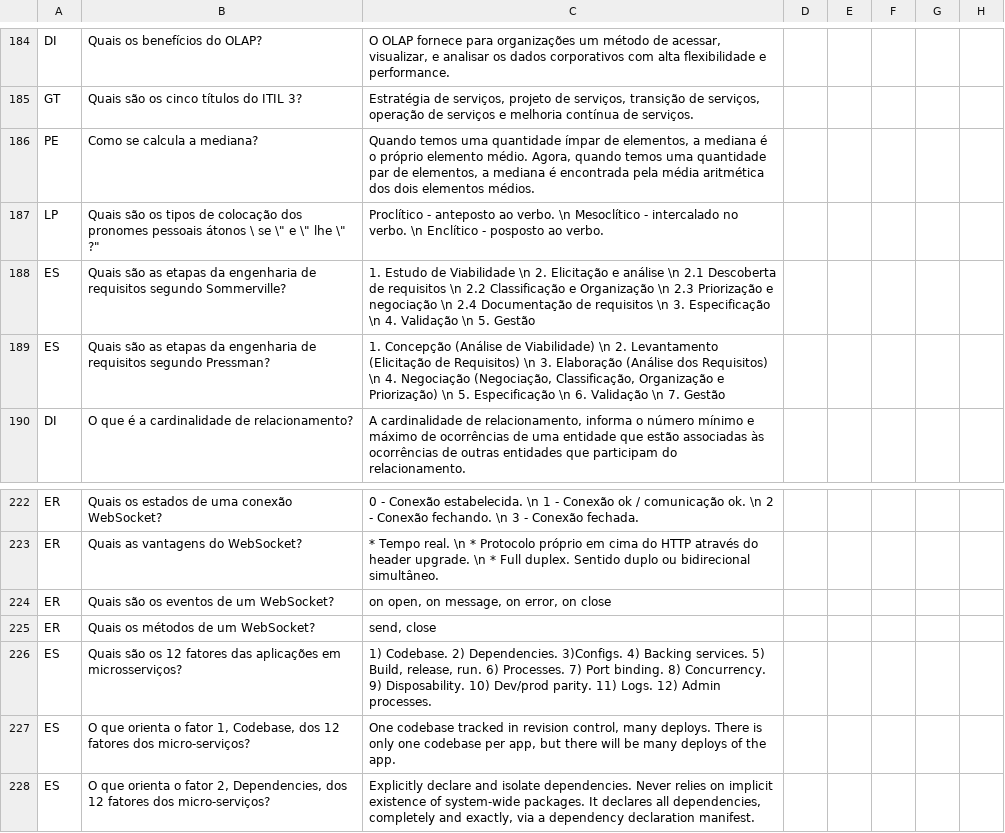
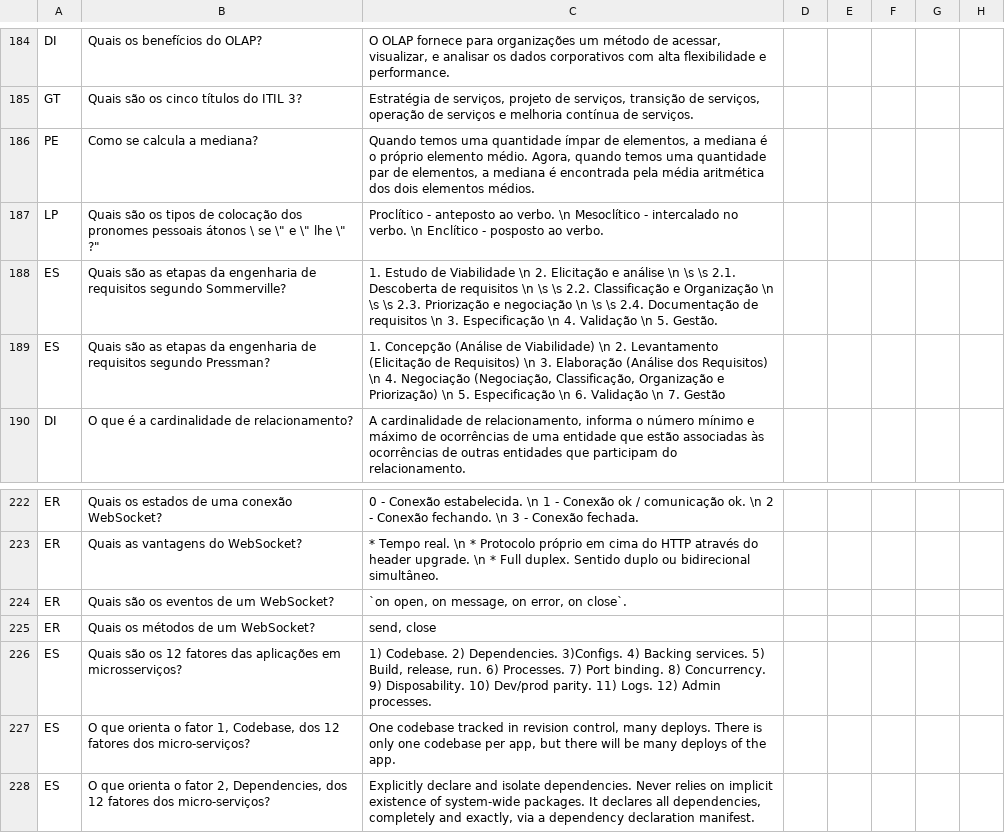
Before and after one commit to pointel-com-br/www.pointel, a CSV file: public/picard/aptar.csv, drawn as a sheet; only a part is shown, gaps mark what is left out; the diff covers the shown part only.

```diff
--- a/public/picard/aptar.csv
+++ b/public/picard/aptar.csv
@@ -187,3 +187,3 @@ PE,"Como se calcula a mediana?","Quando temos uma quantidade ímpar de elementos
 LP,"Quais são os tipos de colocação dos pronomes pessoais átonos  \" se \"  e  \" lhe \" ?","Proclítico - anteposto ao verbo. \n Mesoclítico - intercalado no verbo. \n Enclítico - posposto ao verbo."
-ES,"Quais são as etapas da engenharia de requisitos segundo Sommerville?","1. Estudo de Viabilidade \n 2. Elicitação e análise \n    2.1 Descoberta de requisitos \n    2.2 Classificação e Organização \n    2.3 Priorização e negociação \n    2.4 Documentação de requisitos \n 3. Especificação \n 4. Validação \n 5. Gestão"
+ES,"Quais são as etapas da engenharia de requisitos segundo Sommerville?","1. Estudo de Viabilidade \n 2. Elicitação e análise \n  \s  \s 2.1. Descoberta de requisitos \n  \s  \s 2.2. Classificação e Organização \n  \s  \s 2.3. Priorização e negociação \n  \s  \s 2.4. Documentação de requisitos \n 3. Especificação \n 4. Validação \n 5. Gestão."
 ES,"Quais são as etapas da engenharia de requisitos segundo Pressman?","1. Concepção (Análise de Viabilidade) \n 2. Levantamento (Elicitação de Requisitos) \n 3. Elaboração (Análise dos Requisitos) \n 4. Negociação (Negociação, Classificação, Organização e Priorização) \n 5. Especificação \n 6. Validação \n 7. Gestão"
@@ -223,3 +223,3 @@ ER,"Quais os estados de uma conexão WebSocket?","0 - Conexão estabelecida. \n
 ER,"Quais as vantagens do WebSocket?","* Tempo real. \n * Protocolo próprio em cima do HTTP através do header upgrade. \n * Full duplex. Sentido duplo ou bidirecional simultâneo."
-ER,"Quais são os eventos de um WebSocket?","on open, on message, on error, on close"
+ER,"Quais são os eventos de um WebSocket?","`on open, on message, on error, on close`."
 ER,"Quais os métodos de um WebSocket?","send, close"
```
Also changed, not shown: 3 added rows and 13 edited cells elsewhere in this file, 3 other files.
